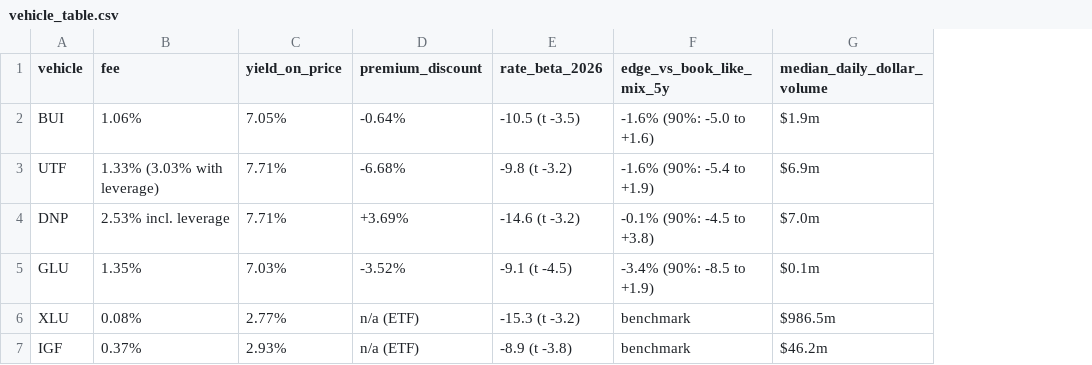
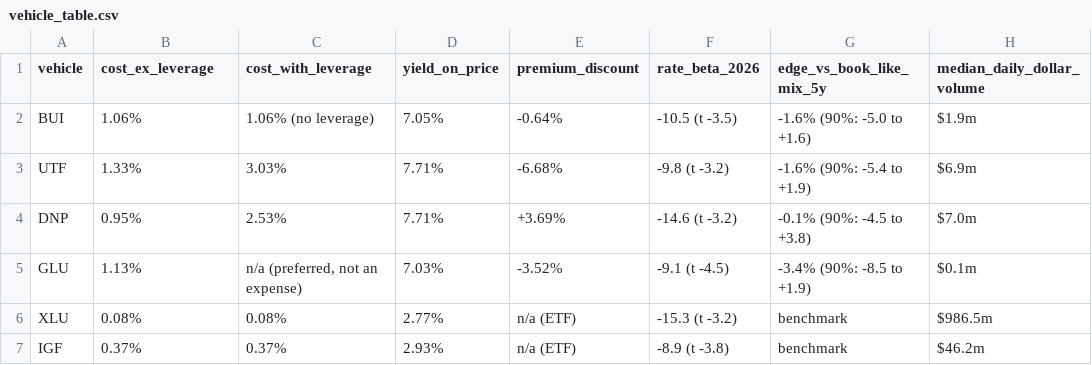
Before and after one commit to brexitmiyagi/bui-payout-margin, a CSV file: results/vehicle_table.csv, drawn as a sheet; the diff names each change by its address in the sheet, - before the commit and + after, or states it on an @@ line.

Commit message:
Add results from my run on 18 Nov

```diff
--- a/results/vehicle_table.csv
+++ b/results/vehicle_table.csv
+column C (cost_with_leverage), rows 2-7: 1.06% (no leverage) | 3.03% | 2.53% | n/a (preferred, not an expense) | 0.08% | 0.37%
-B1: fee
+B1: cost_ex_leverage
-B3 (cost_ex_leverage): 1.33% (3.03% with leverage)
+B3 (cost_ex_leverage): 1.33%
-B4 (cost_ex_leverage): 2.53% incl. leverage
+B4 (cost_ex_leverage): 0.95%
-B5 (cost_ex_leverage): 1.35%
+B5 (cost_ex_leverage): 1.13%
```
Also changed, not shown: 6 other files.
